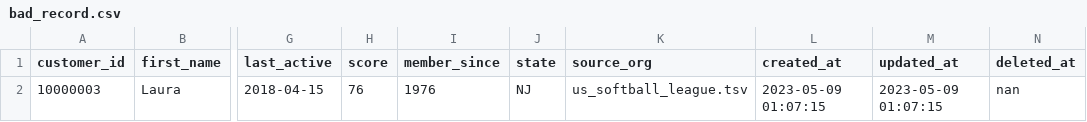
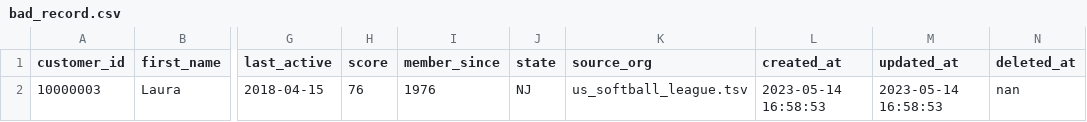
Before and after one commit to Barneybean/data-etl-tool, a CSV file: output/bad_record.csv, drawn as a sheet; only a part is shown, gaps mark what is left out; the diff names each change by its address in the sheet, - before the commit and + after, or states it on an @@ line.

```diff
--- a/output/bad_record.csv
+++ b/output/bad_record.csv
-L2 (created_at): 2023-05-09 01:07:15
+L2 (created_at): 2023-05-14 16:58:53
-M2 (updated_at): 2023-05-09 01:07:15
+M2 (updated_at): 2023-05-14 16:58:53
```
Also changed, not shown: output/main_output.csv, 7 other files.
